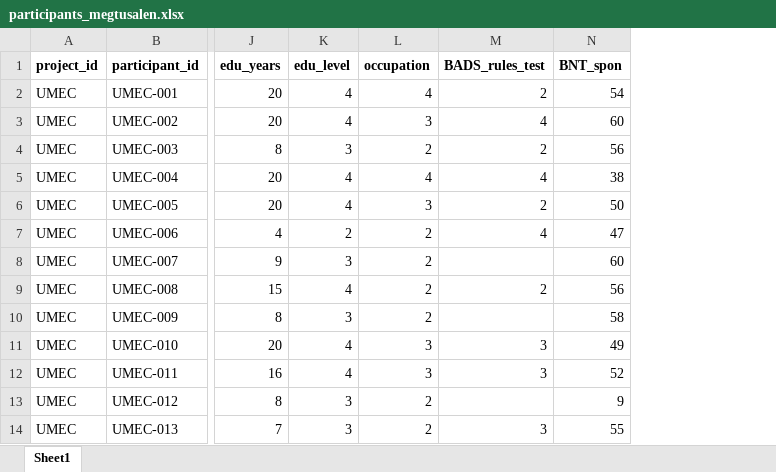
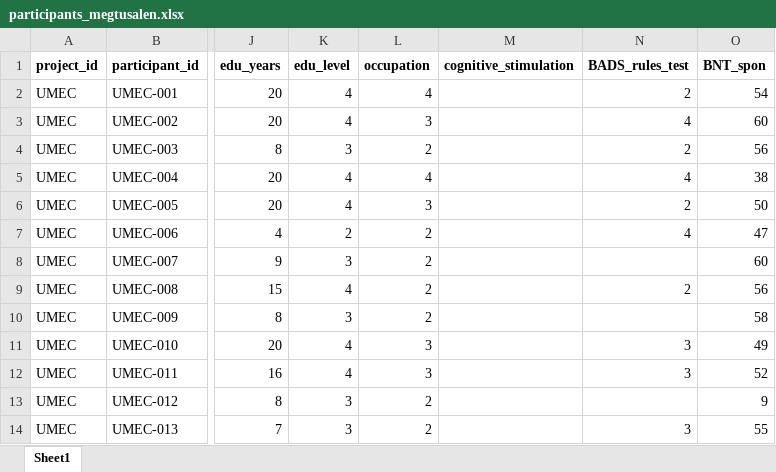
Before and after one commit to crisglav/megtusalen_validation2026, an Excel workbook: data/participants_megtusalen.xlsx, sheet Sheet1, drawn as a sheet; only a part is shown, gaps mark what is left out; values as stored, in another font and other column widths than the file's, no borders; the diff names each change by its address in the sheet, - before the commit and + after, or states it on an @@ line.

Commit message:
add .json and participants_megtusalen from adelia to main

```diff
--- a/data/participants_megtusalen.xlsx (sheet Sheet1)
+++ b/data/participants_megtusalen.xlsx (sheet Sheet1)
+column M (cognitive_stimulation), empty
```
Also changed, not shown: 1 other file.
